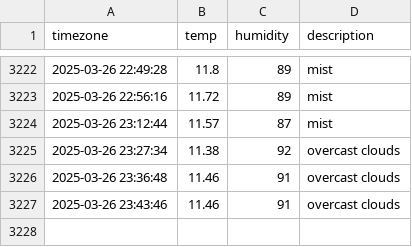
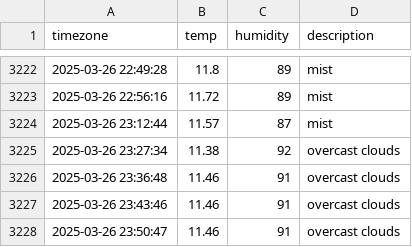
Before and after one commit to JIseolyun/seoul_weather, a CSV file: seoul_weather.csv, drawn as a sheet; only a part is shown, gaps mark what is left out; the diff names each change by its address in the sheet, - before the commit and + after, or states it on an @@ line.

```diff
--- a/seoul_weather.csv
+++ b/seoul_weather.csv
+row 3228: 2025-03-26 23:50:47 | 11.46 | 91 | overcast clouds
```
